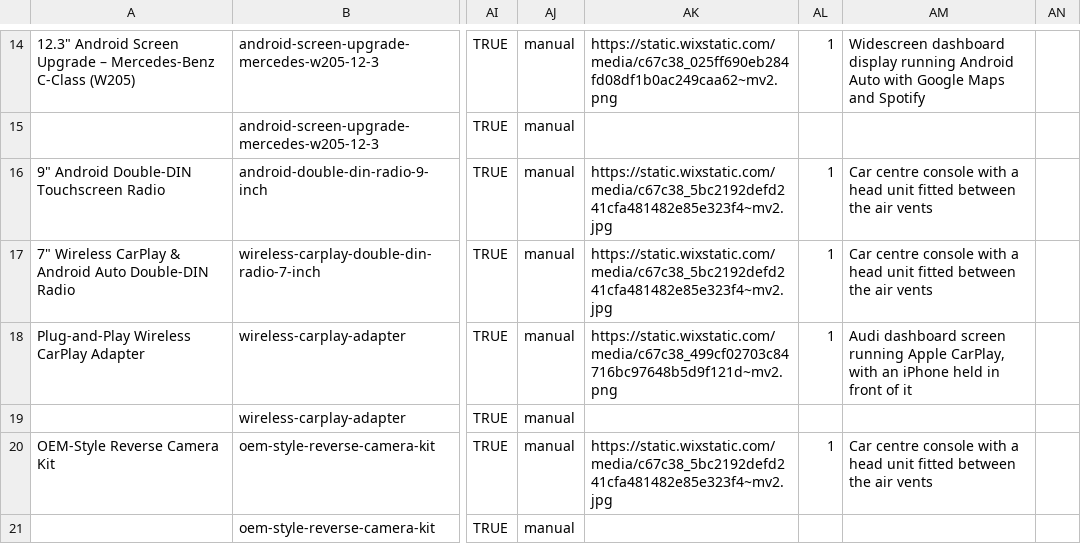
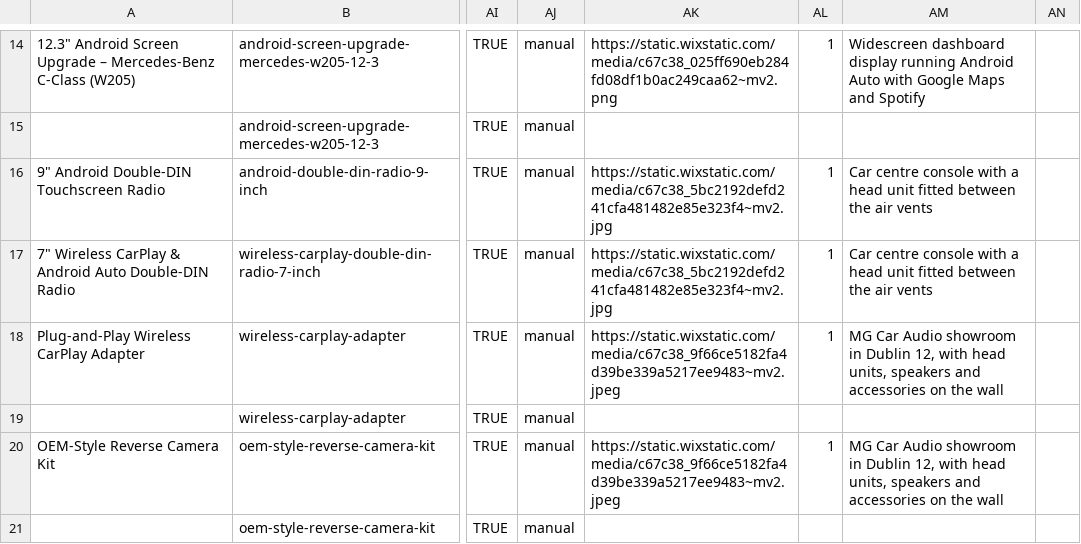
Before and after one commit to taiwo0007/Torch, a CSV file: mg-car-audio/data/products-no-metafields.csv, drawn as a sheet; only a part is shown, gaps mark what is left out; the diff covers the shown part only; the diff names each change by its address in the sheet, - before the commit and + after, or states it on an @@ line.

```diff
--- a/mg-car-audio/data/products-no-metafields.csv
+++ b/mg-car-audio/data/products-no-metafields.csv
-AK18: https://static.wixstatic.com/media/c67c38_499cf02703c84716bc97648b5d9f121d~mv2.png
+AK18: https://static.wixstatic.com/media/c67c38_9f66ce5182fa4d39be339a5217ee9483~mv2.jpeg
-AM18: Audi dashboard screen running Apple CarPlay, with an iPhone held in front of it
+AM18: MG Car Audio showroom in Dublin 12, with head units, speakers and accessories on the wall
-AK20: https://static.wixstatic.com/media/c67c38_5bc2192defd241cfa481482e85e323f4~mv2.jpg
+AK20: https://static.wixstatic.com/media/c67c38_9f66ce5182fa4d39be339a5217ee9483~mv2.jpeg
-AM20: Car centre console with a head unit fitted between the air vents
+AM20: MG Car Audio showroom in Dublin 12, with head units, speakers and accessories on the wall
```
Also changed, not shown: 3 edited cells elsewhere in this file, mg-car-audio/data/products.csv, 35 other files.
